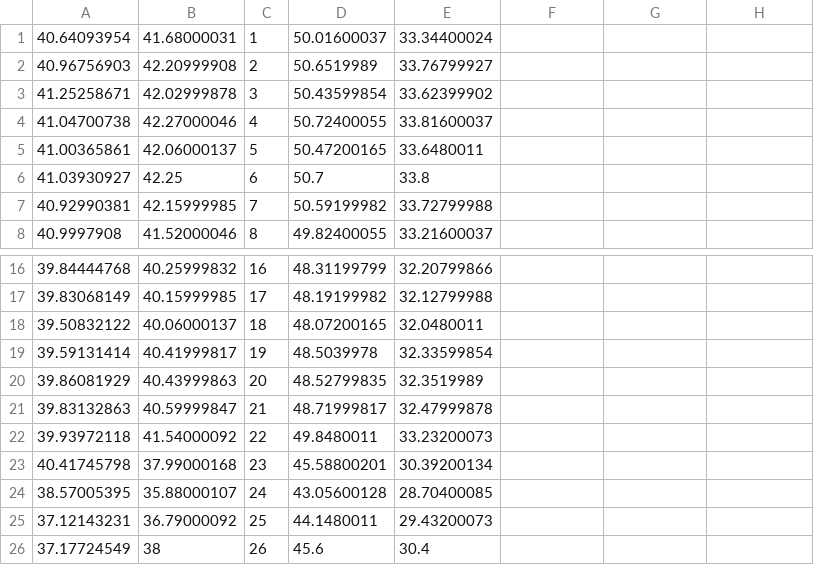
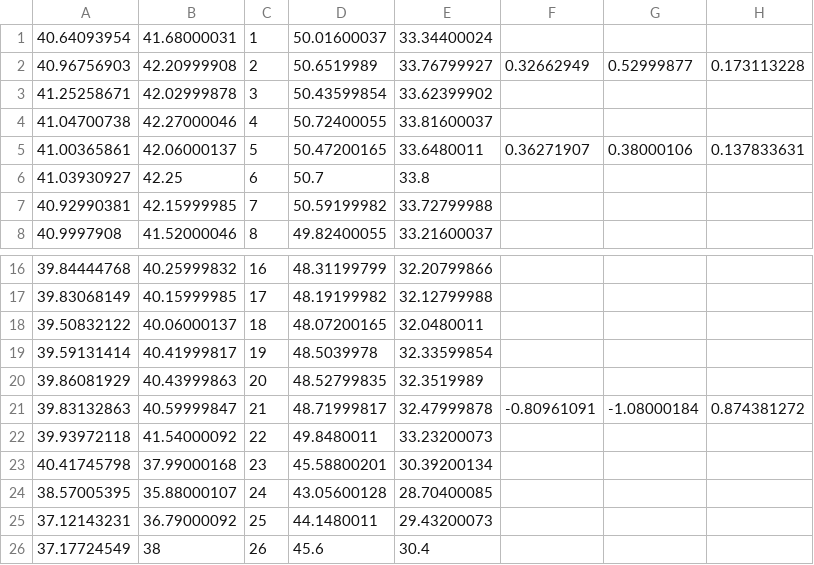
Before and after one commit to reasonwow/Stock_Prediction_Scala, a CSV file: src/main/resources/BK.csv, drawn as a sheet; only a part is shown, gaps mark what is left out; the diff names each change by its address in the sheet, - before the commit and + after, or states it on an @@ line.

```diff
--- a/src/main/resources/BK.csv
+++ b/src/main/resources/BK.csv
-F2: (empty)
+F2: 0.32662949
-G2: (empty)
+G2: 0.52999877
-H2: (empty)
+H2: 0.173113228
-F5: (empty)
+F5: 0.36271907
-G5: (empty)
+G5: 0.38000106
-H5: (empty)
+H5: 0.137833631
-F21: (empty)
+F21: -0.80961091
-G21: (empty)
+G21: -1.08000184
-H21: (empty)
+H21: 0.874381272
```
Also changed, not shown: src/main/resources/AAPL.csv, src/main/resources/ABC.csv, 8 other files.
